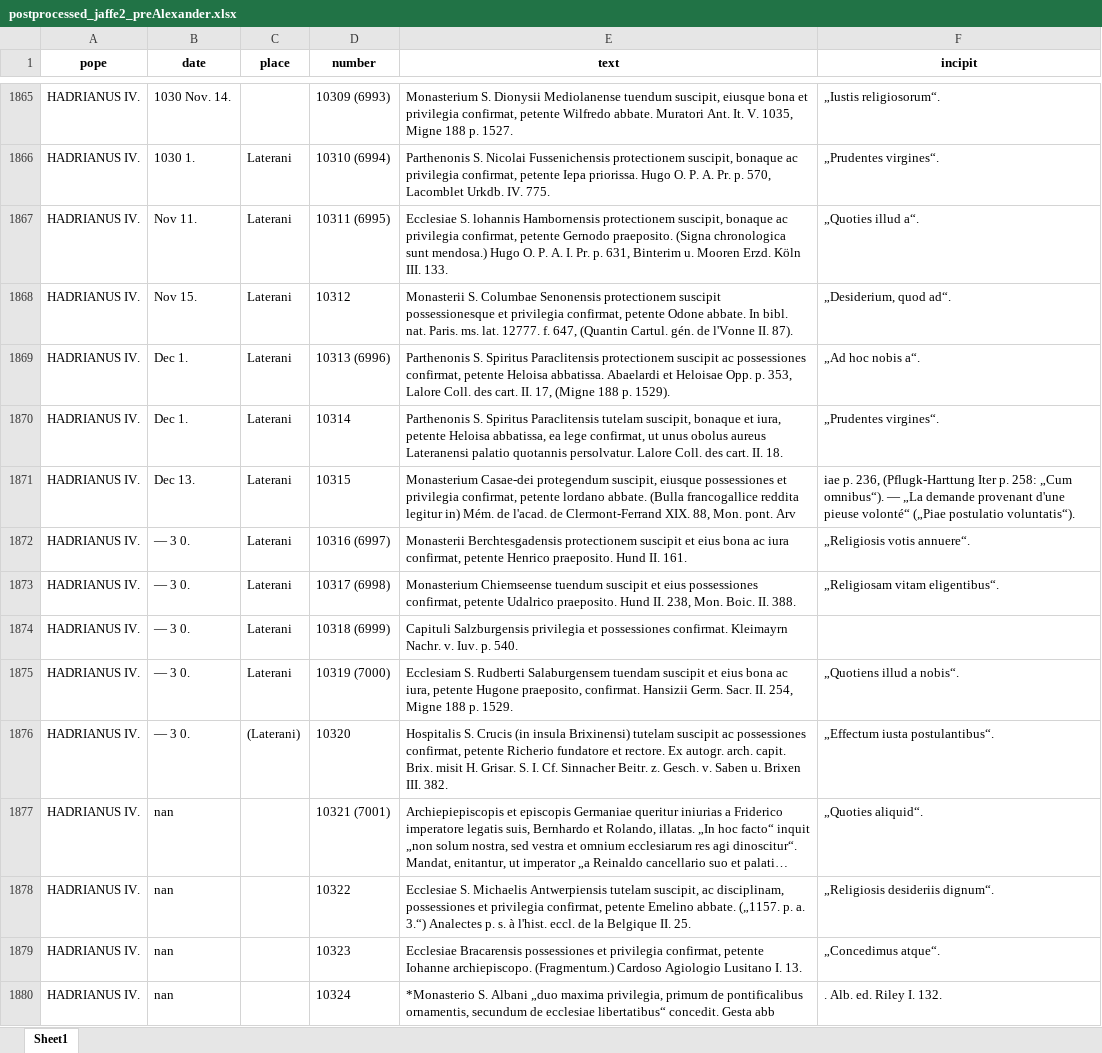
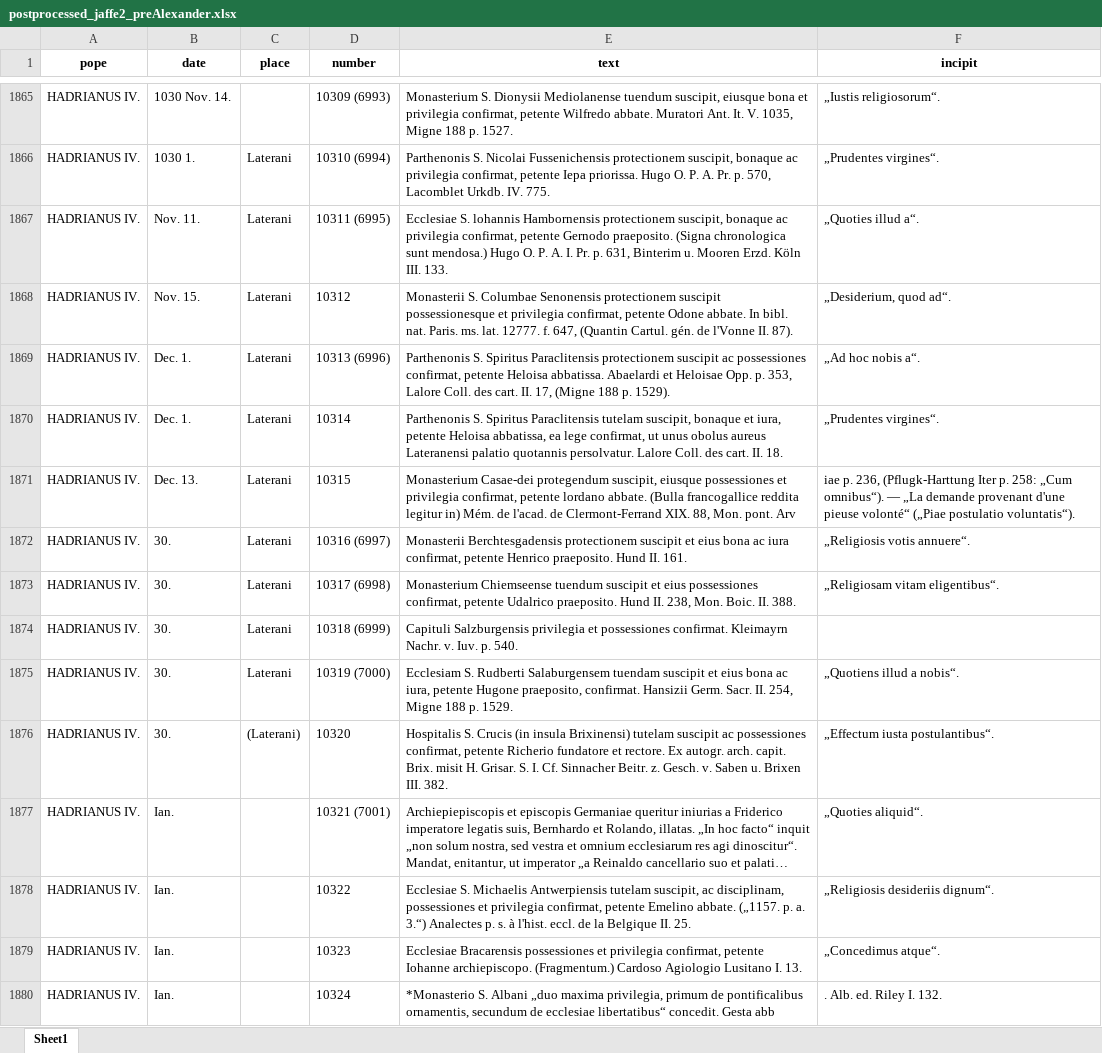
Before and after one commit to DKramer8/Jaffe_Annotation_Basic, an Excel workbook: data/postprocessed/postprocessed_jaffe2_preAlexander.xlsx, sheet Sheet1, drawn as a sheet; only a part is shown, gaps mark what is left out; long unchanged cells end in …; values as stored, in another font and other column widths than the file's, no borders; the diff covers the shown part only; the diff names each change by its address in the sheet, - before the commit and + after, or states it on an @@ line.

```diff
--- a/data/postprocessed/postprocessed_jaffe2_preAlexander.xlsx (sheet Sheet1)
+++ b/data/postprocessed/postprocessed_jaffe2_preAlexander.xlsx (sheet Sheet1)
-B1867 (date): Nov 11.
+B1867 (date): Nov. 11.
-B1868 (date): Nov 15.
+B1868 (date): Nov. 15.
-B1869:B1870 (date): Dec 1.
+B1869:B1870 (date): Dec. 1.
-B1871 (date): Dec 13.
+B1871 (date): Dec. 13.
-B1872:B1876 (date): — 3 0.
+B1872:B1876 (date): 30.
-B1877:B1880 (date): nan
+B1877:B1880 (date): Ian.
```
Also changed, not shown: 273 edited cells elsewhere in this sheet, data/postprocessed/postprocessed_jaffe2_postAlexander.xlsx, data/postprocessed/postprocessed_jaffe2_supReg.xlsx, 2 other files.
